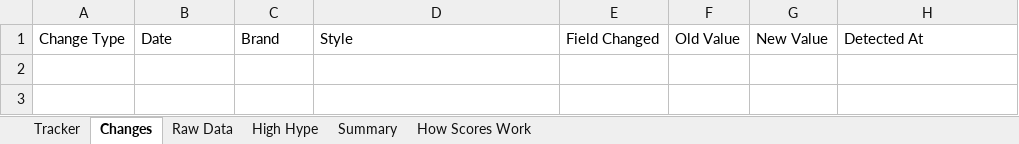
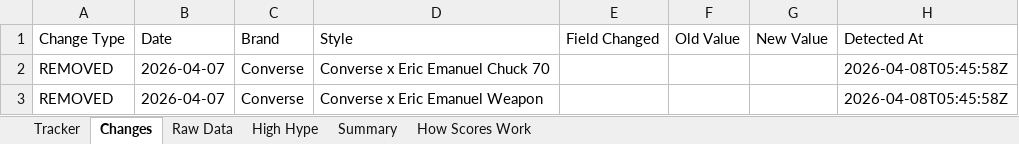
Before and after one commit to lordnader2002-sudo/Sneaker_Release_Tracker, an Excel workbook: output/monthly_tracker.xlsx, sheet Changes, drawn as a sheet; values as stored, in another font and other column widths than the file's, no borders; the diff names each change by its address in the sheet, - before the commit and + after, or states it on an @@ line.

```diff
--- a/output/monthly_tracker.xlsx (sheet Changes)
+++ b/output/monthly_tracker.xlsx (sheet Changes)
+row 2: REMOVED | 2026-04-07 | Converse | Converse x Eric Emanuel Chuck 70 |  |  |  | 2026-04-08T05:45:58Z
+row 3: REMOVED | 2026-04-07 | Converse | Converse x Eric Emanuel Weapon |  |  |  | 2026-04-08T05:45:58Z
```
Also changed, not shown: sheet Raw Data, sheet Tracker, sheet Summary, 4 other files.
